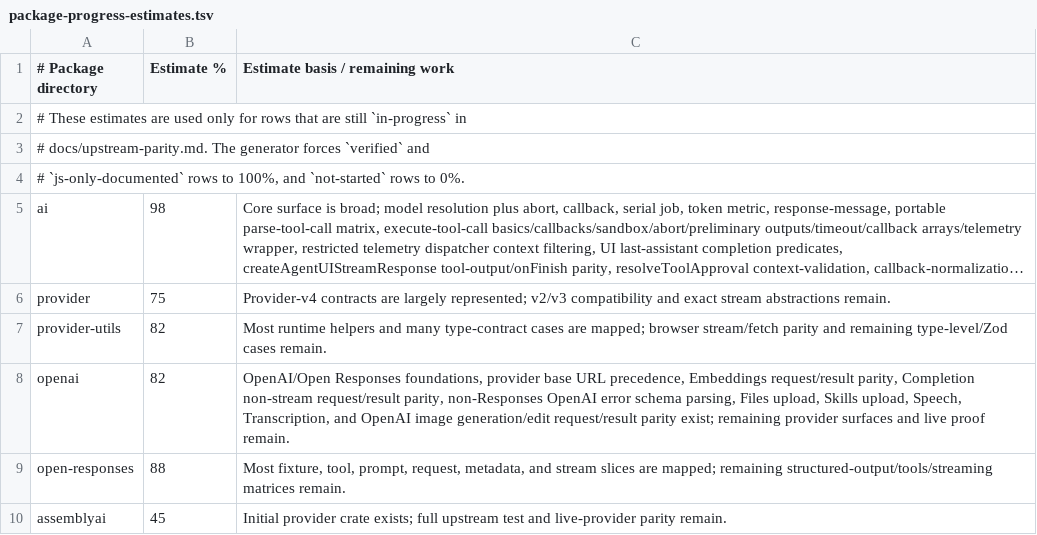
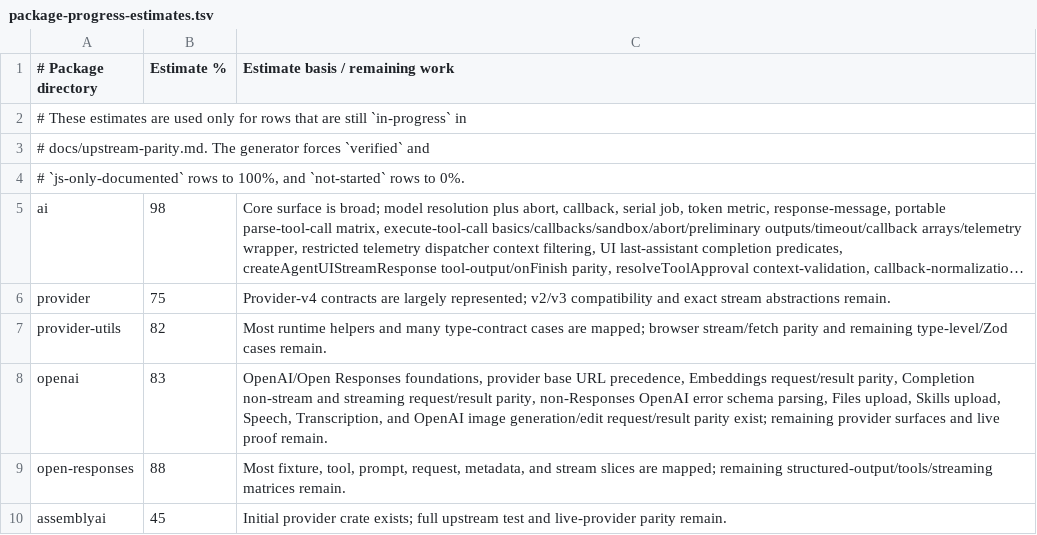
Before and after one commit to andymac4182/ai-sdk-rust, a TSV file: docs/package-progress-estimates.tsv, drawn as a sheet; only a part is shown; long unchanged cells end in ….

Commit message:
Add OpenAI completion streaming parity

```diff
--- a/docs/package-progress-estimates.tsv
+++ b/docs/package-progress-estimates.tsv
@@ -7,3 +7,3 @@ provider	75	Provider-v4 contracts are largely represented; v2/v3 compatibility a
 provider-utils	82	Most runtime helpers and many type-contract cases are mapped; browser stream/fetch parity and remaining type-level/Zod cases remain.
-openai	82	OpenAI/Open Responses foundations, provider base URL precedence, Embeddings request/result parity, Completion non-stream request/result parity, non-Responses OpenAI error schema parsing, Files upload, Skills upload, Speech, Transcription, and OpenAI image generation/edit request/result parity exist; remaining provider surfaces and live proof remain.
+openai	83	OpenAI/Open Responses foundations, provider base URL precedence, Embeddings request/result parity, Completion non-stream and streaming request/result parity, non-Responses OpenAI error schema parsing, Files upload, Skills upload, Speech, Transcription, and OpenAI image generation/edit request/result parity exist; remaining provider surfaces and live proof remain.
 open-responses	88	Most fixture, tool, prompt, request, metadata, and stream slices are mapped; remaining structured-output/tools/streaming matrices remain.
```
Also changed, not shown: 4 other files.
